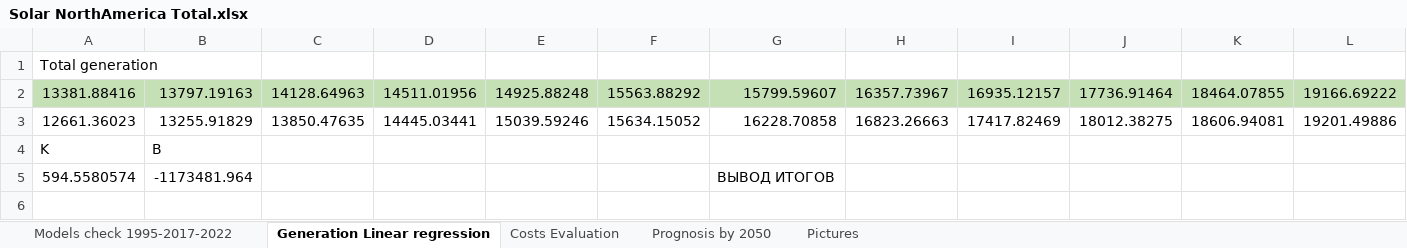
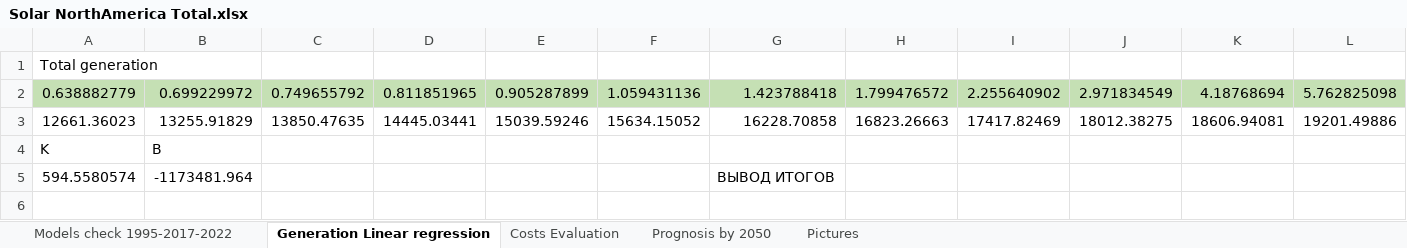
Before and after one commit to Misha1601/magistr, an Excel workbook: Куделин/Солнечная энергетика/Solar NorthAmerica Total.xlsx, sheet Generation Linear regression, drawn as a sheet; only a part is shown; values as stored, in another font and other column widths than the file's, no borders; charts and pictures not drawn; the diff covers the shown part only; the diff names each change by its address in the sheet, - before the commit and + after, or states it on an @@ line.

```diff
--- a/Куделин/Солнечная энергетика/Solar NorthAmerica Total.xlsx (sheet Generation Linear regression)
+++ b/Куделин/Солнечная энергетика/Solar NorthAmerica Total.xlsx (sheet Generation Linear regression)
-A2: 13381.88416
+A2: 0.638882779
-B2: 13797.19163
+B2: 0.699229972
-C2: 14128.64963
+C2: 0.749655792
-D2: 14511.01956
+D2: 0.811851965
-E2: 14925.88248
+E2: 0.905287899
-F2: 15563.88292
+F2: 1.059431136
-G2: 15799.59607
+G2: 1.423788418
-H2: 16357.73967
+H2: 1.799476572
-I2: 16935.12157
+I2: 2.255640902
-J2: 17736.91464
+J2: 2.971834549
-K2: 18464.07855
+K2: 4.18768694
-L2: 19166.69222
+L2: 5.762825098
```
Also changed, not shown: 44 edited cells elsewhere in this sheet, sheet Models check 1995-2017-2022, charts or pictures, Куделин/Солнечная энергетика/Solar Cent.America Argentina.xlsx, Куделин/Солнечная энергетика/Solar Cent.America Brazil.xlsx, 15 other files.
